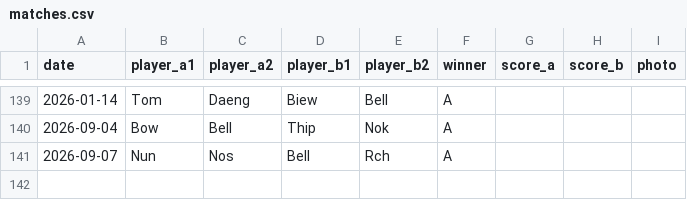
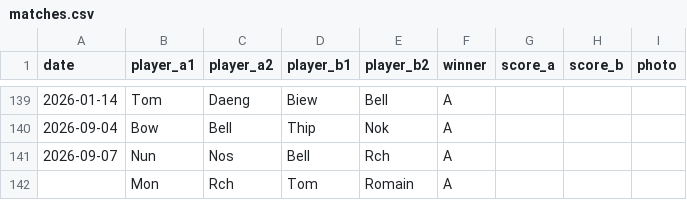
Before and after one commit to Jim2k-bdmtn/chalong_bdmtn, a CSV file: data/matches.csv, drawn as a sheet; only a part is shown, gaps mark what is left out.

```diff
--- a/data/matches.csv
+++ b/data/matches.csv
@@ -141 +141,2 @@ date,player_a1,player_a2,player_b1,player_b2,winner,score_a,score_b,photo
 2026-09-07,Nun,Nos,Bell,Rch,A,,,
+,Mon,Rch,Tom,Romain,A,,,
```
